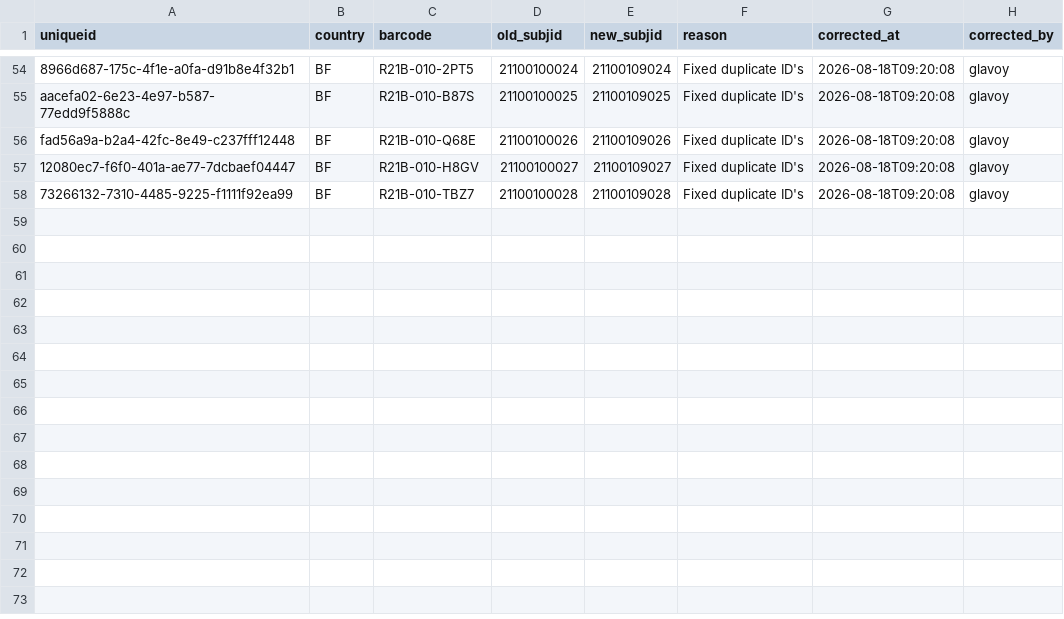
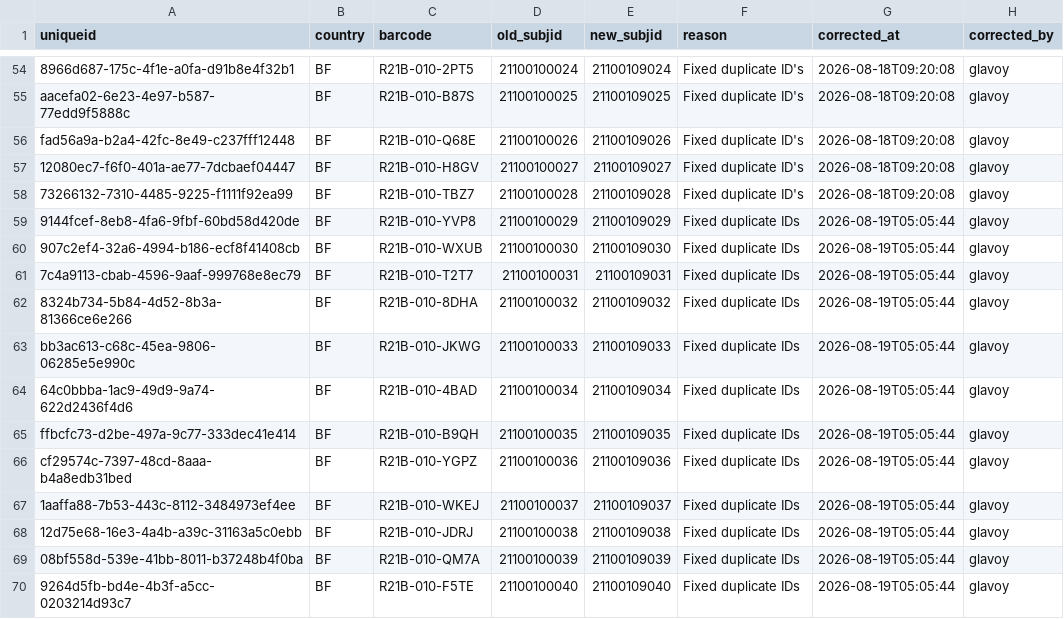
Before and after one commit to Infectious-Diseases-Research-Collab/avert_data, a CSV file: corrections/subjid_corrections.csv, drawn as a sheet; only a part is shown, gaps mark what is left out.

Commit message:
Fixed duplicate IDs

```diff
--- a/corrections/subjid_corrections.csv
+++ b/corrections/subjid_corrections.csv
@@ -58 +58,13 @@ fad56a9a-b2a4-42fc-8e49-c237fff12448,BF,R21B-010-Q68E,21100100026,21100109026,Fi
 73266132-7310-4485-9225-f1111f92ea99,BF,R21B-010-TBZ7,21100100028,21100109028,Fixed duplicate ID's,2026-08-18T09:20:08,glavoy
+9144fcef-8eb8-4fa6-9fbf-60bd58d420de,BF,R21B-010-YVP8,21100100029,21100109029,Fixed duplicate IDs,2026-08-19T05:05:44,glavoy
+907c2ef4-32a6-4994-b186-ecf8f41408cb,BF,R21B-010-WXUB,21100100030,21100109030,Fixed duplicate IDs,2026-08-19T05:05:44,glavoy
+7c4a9113-cbab-4596-9aaf-999768e8ec79,BF,R21B-010-T2T7,21100100031,21100109031,Fixed duplicate IDs,2026-08-19T05:05:44,glavoy
+8324b734-5b84-4d52-8b3a-81366ce6e266,BF,R21B-010-8DHA,21100100032,21100109032,Fixed duplicate IDs,2026-08-19T05:05:44,glavoy
+bb3ac613-c68c-45ea-9806-06285e5e990c,BF,R21B-010-JKWG,21100100033,21100109033,Fixed duplicate IDs,2026-08-19T05:05:44,glavoy
+64c0bbba-1ac9-49d9-9a74-622d2436f4d6,BF,R21B-010-4BAD,21100100034,21100109034,Fixed duplicate IDs,2026-08-19T05:05:44,glavoy
+ffbcfc73-d2be-497a-9c77-333dec41e414,BF,R21B-010-B9QH,21100100035,21100109035,Fixed duplicate IDs,2026-08-19T05:05:44,glavoy
+cf29574c-7397-48cd-8aaa-b4a8edb31bed,BF,R21B-010-YGPZ,21100100036,21100109036,Fixed duplicate IDs,2026-08-19T05:05:44,glavoy
+1aaffa88-7b53-443c-8112-3484973ef4ee,BF,R21B-010-WKEJ,21100100037,21100109037,Fixed duplicate IDs,2026-08-19T05:05:44,glavoy
+12d75e68-16e3-4a4b-a39c-31163a5c0ebb,BF,R21B-010-JDRJ,21100100038,21100109038,Fixed duplicate IDs,2026-08-19T05:05:44,glavoy
+08bf558d-539e-41bb-8011-b37248b4f0ba,BF,R21B-010-QM7A,21100100039,21100109039,Fixed duplicate IDs,2026-08-19T05:05:44,glavoy
+9264d5fb-bd4e-4b3f-a5cc-0203214d93c7,BF,R21B-010-F5TE,21100100040,21100109040,Fixed duplicate IDs,2026-08-19T05:05:44,glavoy
```
